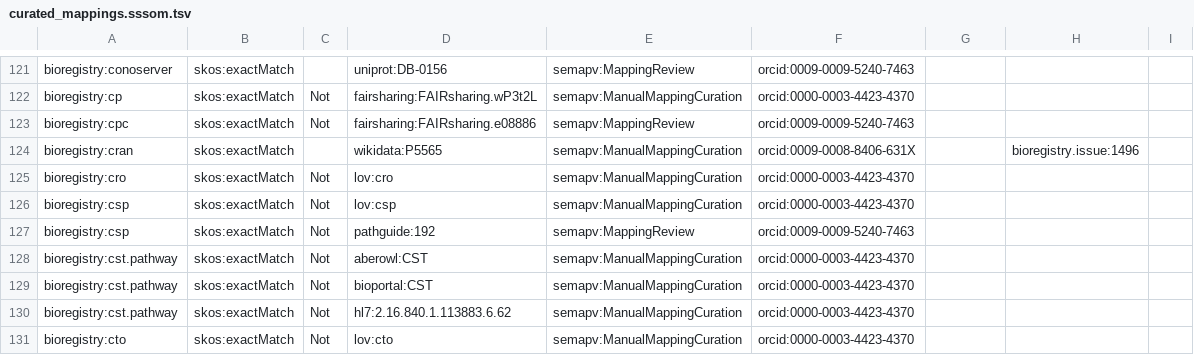
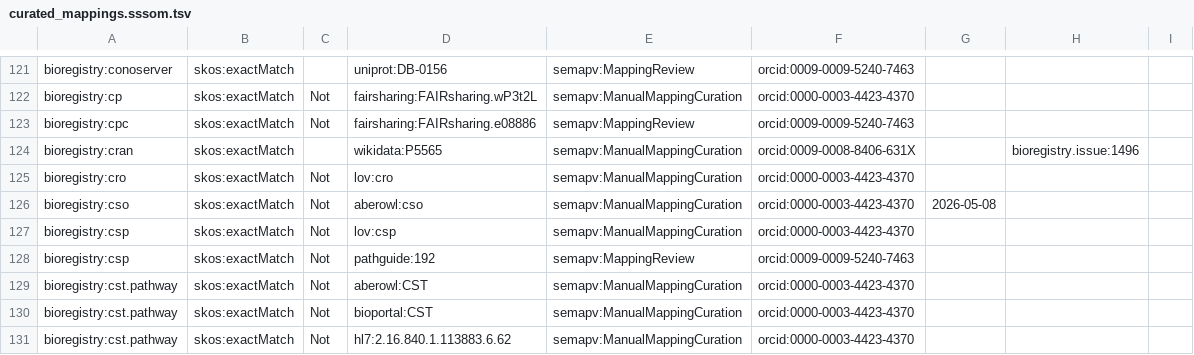
Before and after one commit to biopragmatics/bioregistry, a TSV file: src/bioregistry/data/curated_mappings.sssom.tsv, drawn as a sheet; only a part is shown, gaps mark what is left out; the shorter side is filled out with more unchanged rows.

```diff
--- a/src/bioregistry/data/curated_mappings.sssom.tsv
+++ b/src/bioregistry/data/curated_mappings.sssom.tsv
@@ -125,2 +125,3 @@ bioregistry:cran	skos:exactMatch		wikidata:P5565	semapv:ManualMappingCuration	or
 bioregistry:cro	skos:exactMatch	Not	lov:cro	semapv:ManualMappingCuration	orcid:0000-0003-4423-4370			
+bioregistry:cso	skos:exactMatch	Not	aberowl:cso	semapv:ManualMappingCuration	orcid:0000-0003-4423-4370	2026-05-08		
 bioregistry:csp	skos:exactMatch	Not	lov:csp	semapv:ManualMappingCuration	orcid:0000-0003-4423-4370			
```
Also changed, not shown: 1 other file.
